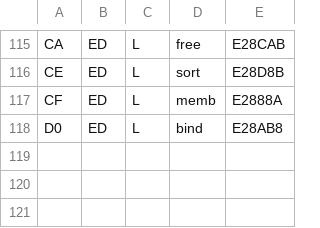
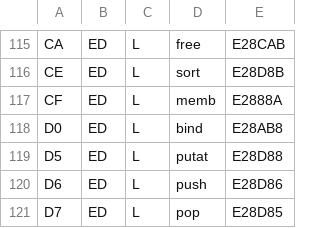
Before and after one commit to reardan/golf, a TSV file: expanded/data/codepage.tsv, drawn as a sheet; only a part is shown, gaps mark what is left out.

```diff
--- a/expanded/data/codepage.tsv
+++ b/expanded/data/codepage.tsv
@@ -118 +118,4 @@ CF	ED	L	memb	E2888A
 D0	ED	L	bind	E28AB8
+D5	ED	L	putat	E28D88
+D6	ED	L	push	E28D86
+D7	ED	L	pop	E28D85
```
Also changed, not shown: 11 other files.
